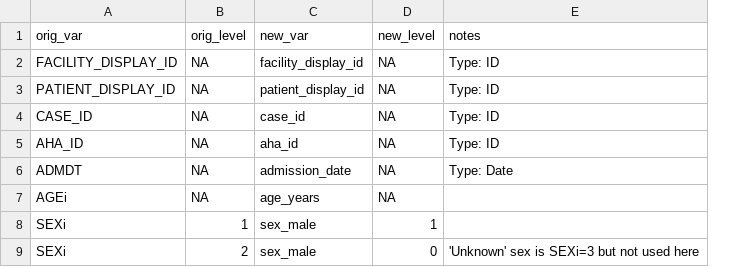
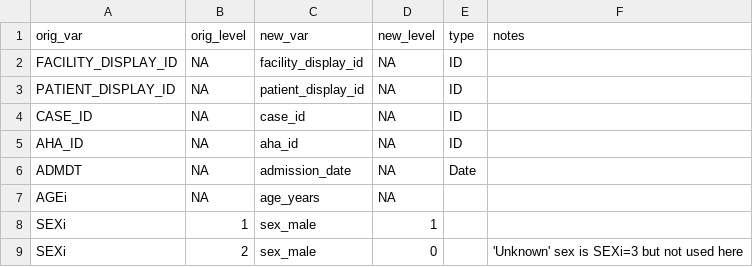
Before and after one commit to rsoren/aha_covid_dataprep_specs, a CSV file: variable_encoding.csv, drawn as a sheet; only a part is shown; addresses are those after the commit; the diff names each change by its address in the sheet, - before the commit and + after, or states it on an @@ line.

Commit message:
Update variable_encoding.csv

```diff
--- a/variable_encoding.csv
+++ b/variable_encoding.csv
+column E (type), rows 2-6: ID | ID | ID | ID | Date
-F2:F5 (notes): Type: ID
+F2:F5 (notes): (empty)
-F6 (notes): Type: Date
+F6 (notes): (empty)
```
